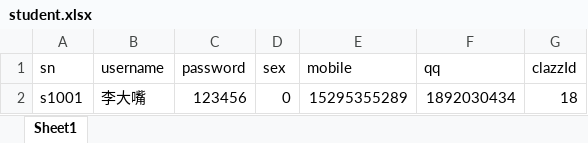
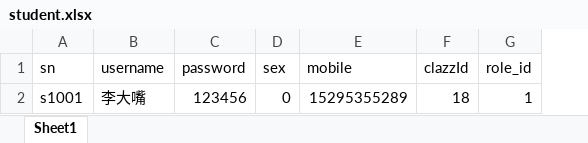
Before and after one commit to linjinbao66/vrmanager, an Excel workbook: example/student.xlsx, sheet Sheet1, drawn as a sheet; values as stored, in another font and other column widths than the file's, no borders; removed rows and columns are numbered as before the commit, all else as after; the diff names each change by its address in the sheet, - before the commit and + after, or states it on an @@ line.

```diff
--- a/example/student.xlsx (sheet Sheet1)
+++ b/example/student.xlsx (sheet Sheet1)
-column F (qq), row 2: 1892030434
+column G (role_id), row 2: 1
```
Also changed, not shown: example/teacher.xlsx, 2 other files.
